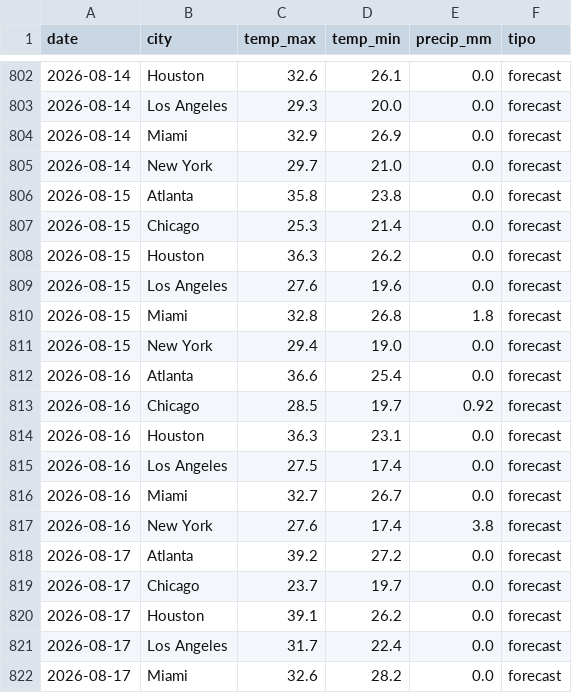
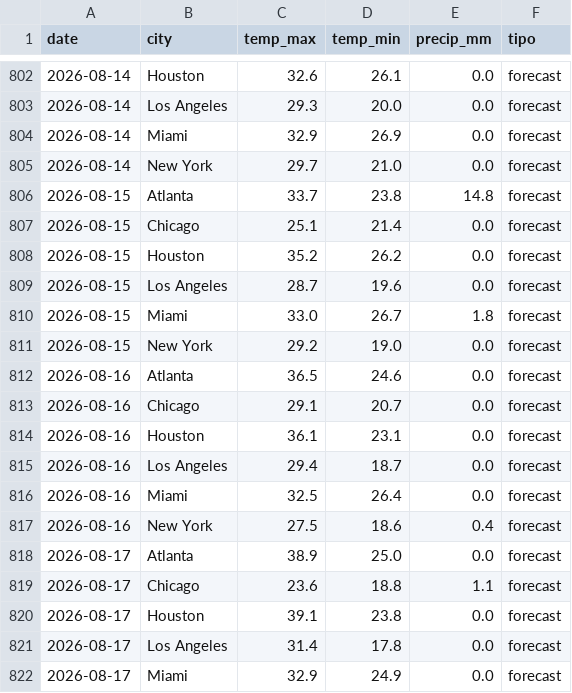
Before and after one commit to savic14/lime_intel, a CSV file: data/processed/dest_weather.csv, drawn as a sheet; only a part is shown, gaps mark what is left out; the diff covers the shown part only.

```diff
--- a/data/processed/dest_weather.csv
+++ b/data/processed/dest_weather.csv
@@ -805,18 +805,18 @@ date,city,temp_max,temp_min,precip_mm,tipo
 2026-08-14,New York,29.7,21.0,0.0,forecast
-2026-08-15,Atlanta,35.8,23.8,0.0,forecast
-2026-08-15,Chicago,25.3,21.4,0.0,forecast
-2026-08-15,Houston,36.3,26.2,0.0,forecast
-2026-08-15,Los Angeles,27.6,19.6,0.0,forecast
-2026-08-15,Miami,32.8,26.8,1.8,forecast
-2026-08-15,New York,29.4,19.0,0.0,forecast
-2026-08-16,Atlanta,36.6,25.4,0.0,forecast
-2026-08-16,Chicago,28.5,19.7,0.92,forecast
-2026-08-16,Houston,36.3,23.1,0.0,forecast
-2026-08-16,Los Angeles,27.5,17.4,0.0,forecast
-2026-08-16,Miami,32.7,26.7,0.0,forecast
-2026-08-16,New York,27.6,17.4,3.8,forecast
-2026-08-17,Atlanta,39.2,27.2,0.0,forecast
-2026-08-17,Chicago,23.7,19.7,0.0,forecast
-2026-08-17,Houston,39.1,26.2,0.0,forecast
-2026-08-17,Los Angeles,31.7,22.4,0.0,forecast
-2026-08-17,Miami,32.6,28.2,0.0,forecast
+2026-08-15,Atlanta,33.7,23.8,14.8,forecast
+2026-08-15,Chicago,25.1,21.4,0.0,forecast
+2026-08-15,Houston,35.2,26.2,0.0,forecast
+2026-08-15,Los Angeles,28.7,19.6,0.0,forecast
+2026-08-15,Miami,33.0,26.7,1.8,forecast
+2026-08-15,New York,29.2,19.0,0.0,forecast
+2026-08-16,Atlanta,36.5,24.6,0.0,forecast
+2026-08-16,Chicago,29.1,20.7,0.0,forecast
+2026-08-16,Houston,36.1,23.1,0.0,forecast
+2026-08-16,Los Angeles,29.4,18.7,0.0,forecast
+2026-08-16,Miami,32.5,26.4,0.0,forecast
+2026-08-16,New York,27.5,18.6,0.4,forecast
+2026-08-17,Atlanta,38.9,25.0,0.0,forecast
+2026-08-17,Chicago,23.6,18.8,1.1,forecast
+2026-08-17,Houston,39.1,23.8,0.0,forecast
+2026-08-17,Los Angeles,31.4,17.8,0.0,forecast
+2026-08-17,Miami,32.9,24.9,0.0,forecast
```
Also changed, not shown: 159 edited cells elsewhere in this file, data/processed/daily_forecast_base.csv.
